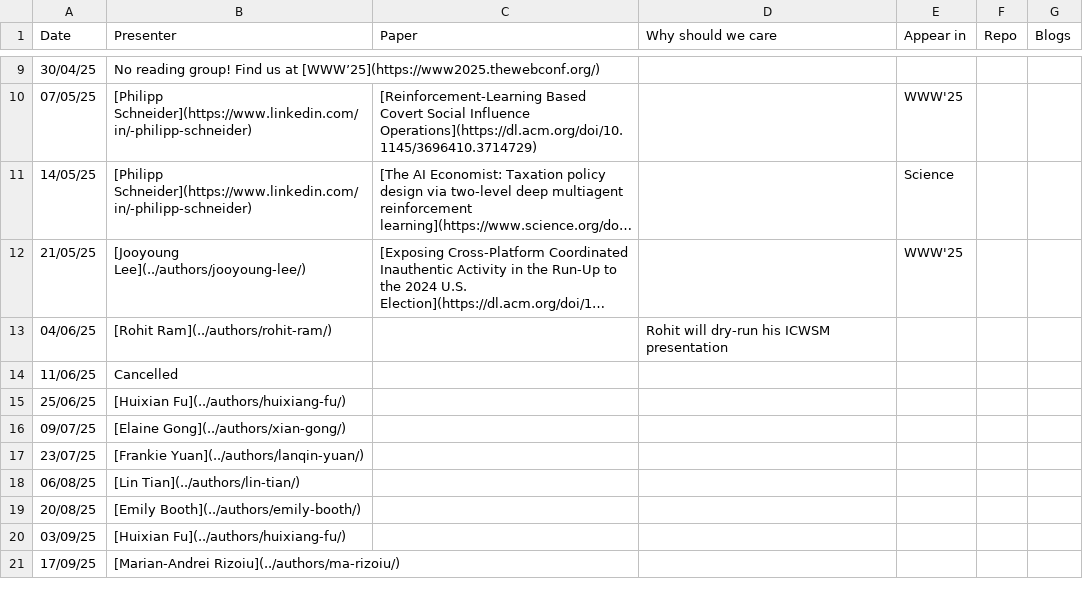
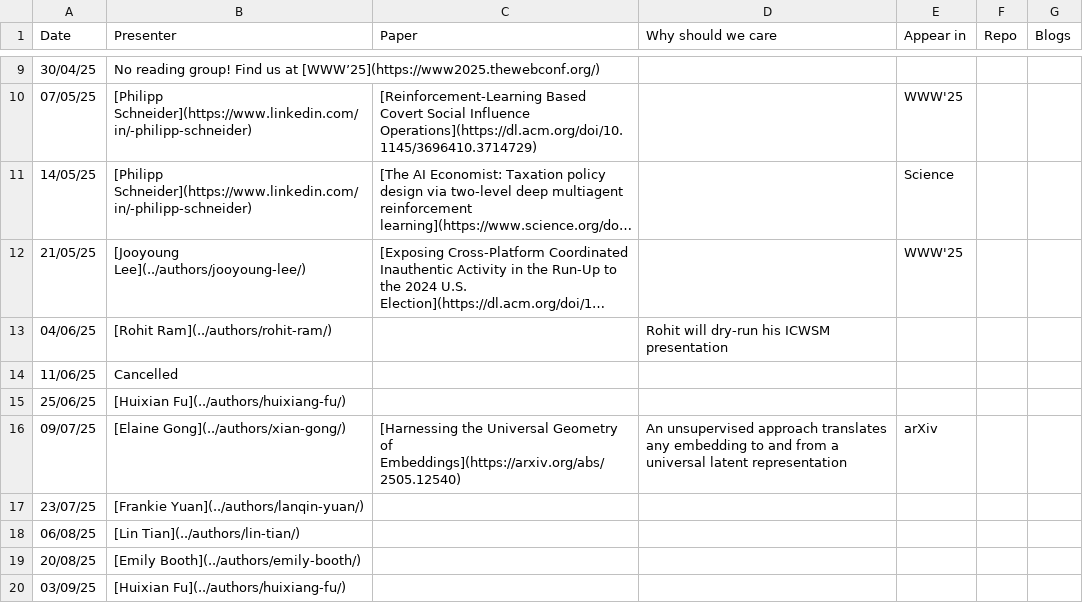
Before and after one commit to behavioral-ds/behavioral-ds.github.io, a CSV file: content/reading/reading_group_schedule.csv, drawn as a sheet; only a part is shown, gaps mark what is left out; the shorter side is filled out with more unchanged rows; long unchanged cells end in ….

Commit message:
Update reading_group_schedule.csv

```diff
--- a/content/reading/reading_group_schedule.csv
+++ b/content/reading/reading_group_schedule.csv
@@ -15,3 +15,3 @@ Date,Presenter,Paper,Why should we care,Appear in,Repo,Blogs
 25/06/25,[Huixian Fu](../authors/huixiang-fu/),,,,,
-09/07/25,[Elaine Gong](../authors/xian-gong/),,,,,
+09/07/25,[Elaine Gong](../authors/xian-gong/),[Harnessing the Universal Geometry of Embeddings](https://arxiv.org/abs/2505.12540), An unsupervised approach translates any embedding to and from a universal latent representation, arXiv,,
 23/07/25,[Frankie Yuan](../authors/lanqin-yuan/),,,,,
```
